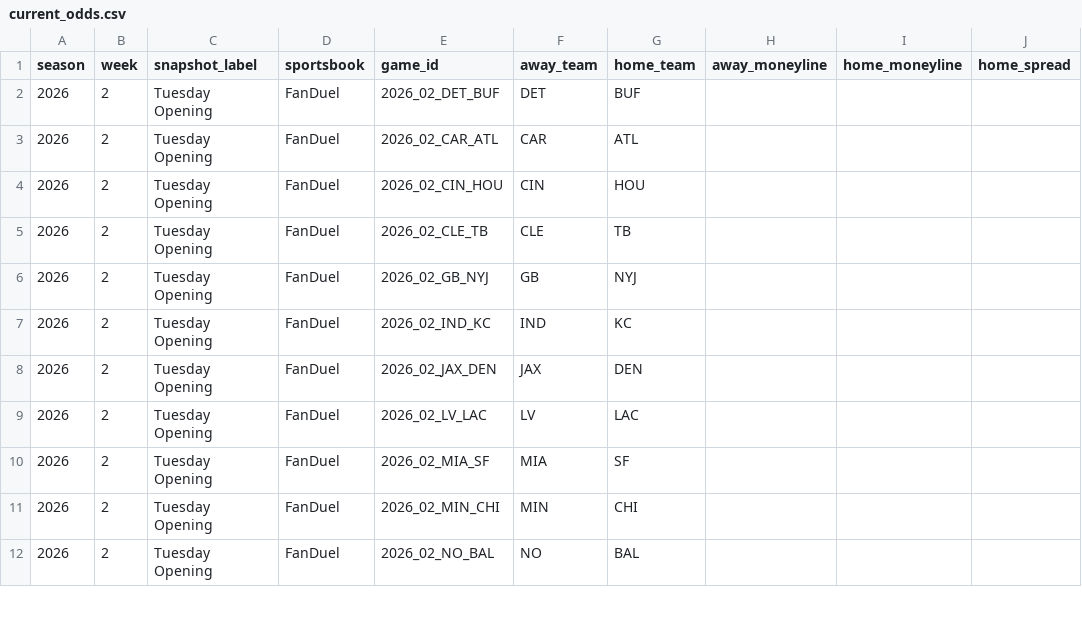
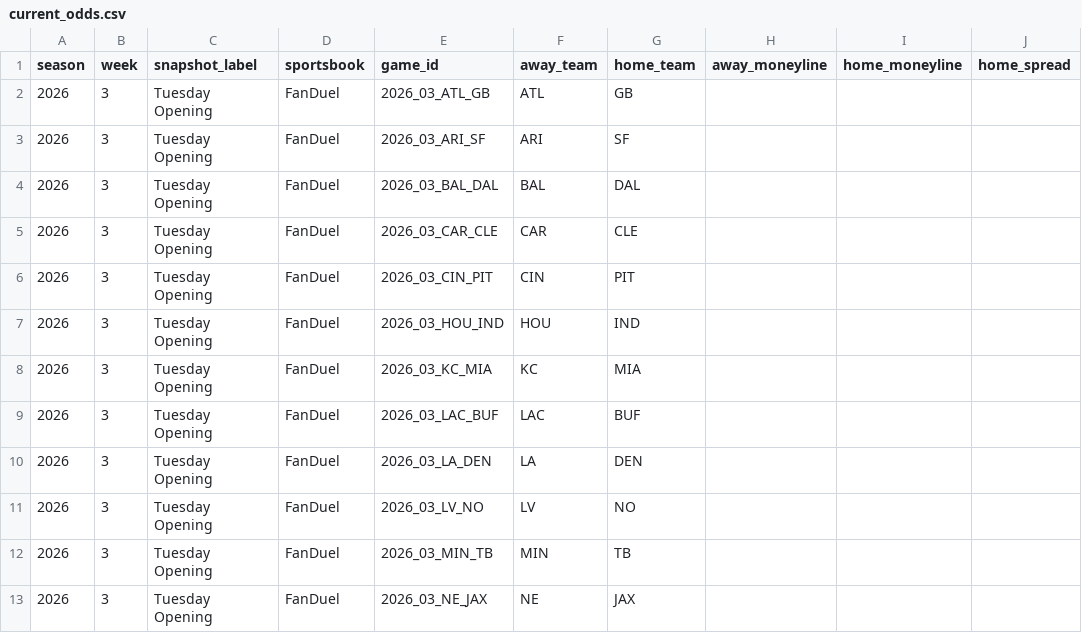
Before and after one commit to meverhart913/nfl-odds-input, a CSV file: odds/current_odds.csv, drawn as a sheet; only a part is shown; the diff covers the shown part only.

```diff
--- a/odds/current_odds.csv
+++ b/odds/current_odds.csv
@@ -1,12 +1,13 @@
 season,week,snapshot_label,sportsbook,game_id,away_team,home_team,away_moneyline,home_moneyline,home_spread
-2026,2,Tuesday Opening,FanDuel,2026_02_DET_BUF,DET,BUF,,,
-2026,2,Tuesday Opening,FanDuel,2026_02_CAR_ATL,CAR,ATL,,,
-2026,2,Tuesday Opening,FanDuel,2026_02_CIN_HOU,CIN,HOU,,,
-2026,2,Tuesday Opening,FanDuel,2026_02_CLE_TB,CLE,TB,,,
-2026,2,Tuesday Opening,FanDuel,2026_02_GB_NYJ,GB,NYJ,,,
-2026,2,Tuesday Opening,FanDuel,2026_02_IND_KC,IND,KC,,,
-2026,2,Tuesday Opening,FanDuel,2026_02_JAX_DEN,JAX,DEN,,,
-2026,2,Tuesday Opening,FanDuel,2026_02_LV_LAC,LV,LAC,,,
-2026,2,Tuesday Opening,FanDuel,2026_02_MIA_SF,MIA,SF,,,
-2026,2,Tuesday Opening,FanDuel,2026_02_MIN_CHI,MIN,CHI,,,
-2026,2,Tuesday Opening,FanDuel,2026_02_NO_BAL,NO,BAL,,,
+2026,3,Tuesday Opening,FanDuel,2026_03_ATL_GB,ATL,GB,,,
+2026,3,Tuesday Opening,FanDuel,2026_03_ARI_SF,ARI,SF,,,
+2026,3,Tuesday Opening,FanDuel,2026_03_BAL_DAL,BAL,DAL,,,
+2026,3,Tuesday Opening,FanDuel,2026_03_CAR_CLE,CAR,CLE,,,
+2026,3,Tuesday Opening,FanDuel,2026_03_CIN_PIT,CIN,PIT,,,
+2026,3,Tuesday Opening,FanDuel,2026_03_HOU_IND,HOU,IND,,,
+2026,3,Tuesday Opening,FanDuel,2026_03_KC_MIA,KC,MIA,,,
+2026,3,Tuesday Opening,FanDuel,2026_03_LAC_BUF,LAC,BUF,,,
+2026,3,Tuesday Opening,FanDuel,2026_03_LA_DEN,LA,DEN,,,
+2026,3,Tuesday Opening,FanDuel,2026_03_LV_NO,LV,NO,,,
+2026,3,Tuesday Opening,FanDuel,2026_03_MIN_TB,MIN,TB,,,
+2026,3,Tuesday Opening,FanDuel,2026_03_NE_JAX,NE,JAX,,,
```
Also changed, not shown: 1 removed row and 15 edited cells elsewhere in this file.
